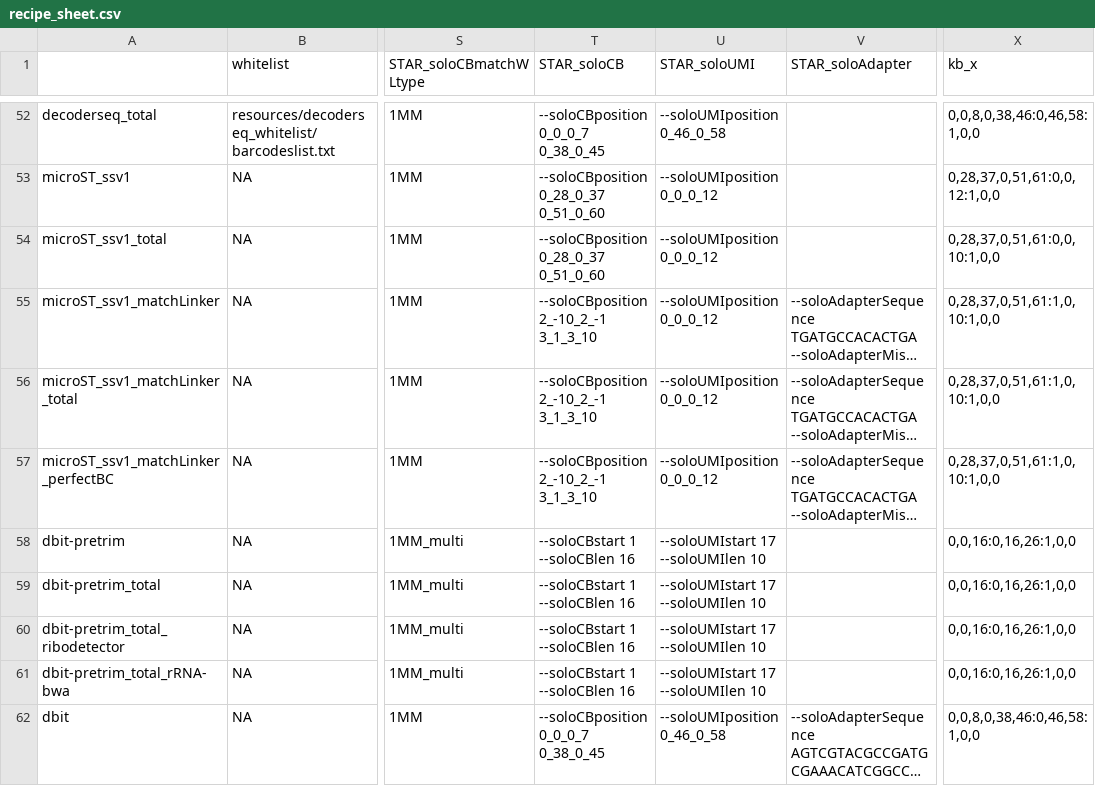
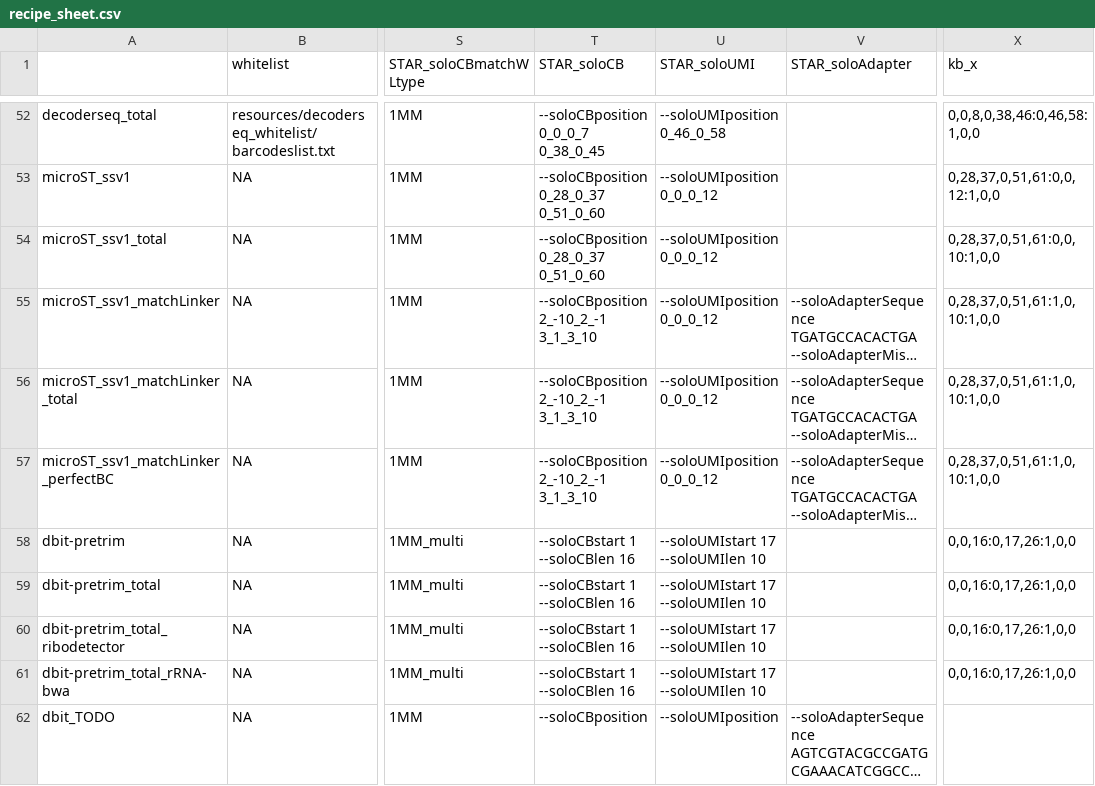
Before and after one commit to mckellardw/slide_snake, a CSV file: resources/recipe_sheet.csv, drawn as a sheet; only a part is shown, gaps mark what is left out; long unchanged cells end in …; the diff covers the shown part only; the diff names each change by its address in the sheet, - before the commit and + after, or states it on an @@ line.

```diff
--- a/resources/recipe_sheet.csv
+++ b/resources/recipe_sheet.csv
-X58:X61 (kb_x): 0,0,16:0,16,26:1,0,0
+X58:X61 (kb_x): 0,0,16:0,17,26:1,0,0
-A62: dbit
+A62: dbit_TODO
-T62 (STAR_soloCB): --soloCBposition 0_0_0_7 0_38_0_45
+T62 (STAR_soloCB): --soloCBposition
-U62 (STAR_soloUMI): --soloUMIposition 0_46_0_58
+U62 (STAR_soloUMI): --soloUMIposition
-X62 (kb_x): 0,0,8,0,38,46:0,46,58:1,0,0
+X62 (kb_x): (empty)
```
Also changed, not shown: 5 added rows elsewhere in this file, data/test_sample_sheet.csv, 8 other files.
